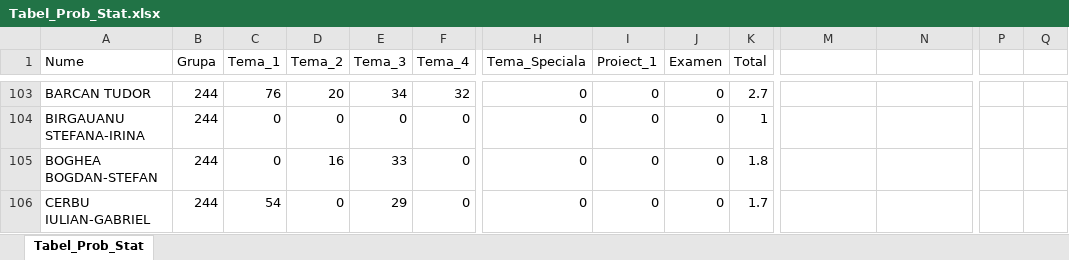
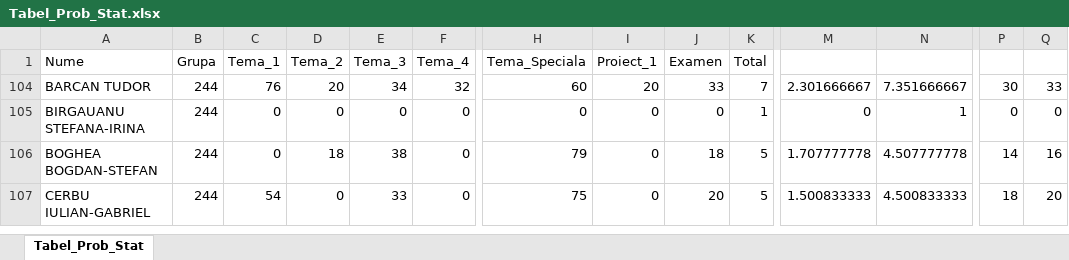
Before and after one commit to AlexAmarioarei/AlexAmarioarei.github.io, an Excel workbook: Teaching/ProbabilityStatistics/results/Tabel_Prob_Stat.xlsx, sheet Tabel_Prob_Stat, drawn as a sheet; only a part is shown, gaps mark what is left out; values as stored, in another font and other column widths than the file's, no borders; addresses are those after the commit; the diff covers the shown part only; the diff names each change by its address in the sheet, - before the commit and + after, or states it on an @@ line.

Commit message:
Note Proba 1

```diff
--- a/Teaching/ProbabilityStatistics/results/Tabel_Prob_Stat.xlsx (sheet Tabel_Prob_Stat)
+++ b/Teaching/ProbabilityStatistics/results/Tabel_Prob_Stat.xlsx (sheet Tabel_Prob_Stat)
-H104 (Tema_Speciala): 0
+H104 (Tema_Speciala): 60
-I104 (Proiect_1): 0
+I104 (Proiect_1): 20
-J104 (Examen): 0
+J104 (Examen): 33
-K104 (Total): 2.7
+K104 (Total): 7
-M104: (empty)
+M104: 2.301666667
-N104: (empty)
+N104: 7.351666667
-P104: (empty)
+P104: 30
-Q104: (empty)
+Q104: 33
-M105: (empty)
+M105: 0
-N105: (empty)
+N105: 1
-P105: (empty)
+P105: 0
-Q105: (empty)
+Q105: 0
-D106 (Tema_2): 16
+D106 (Tema_2): 18
-E106 (Tema_3): 33
+E106 (Tema_3): 38
-H106 (Tema_Speciala): 0
+H106 (Tema_Speciala): 79
-J106 (Examen): 0
+J106 (Examen): 18
-K106 (Total): 1.8
+K106 (Total): 5
-M106: (empty)
+M106: 1.707777778
-N106: (empty)
+N106: 4.507777778
-P106: (empty)
+P106: 14
-Q106: (empty)
+Q106: 16
-E107 (Tema_3): 29
+E107 (Tema_3): 33
-H107 (Tema_Speciala): 0
+H107 (Tema_Speciala): 75
-J107 (Examen): 0
+J107 (Examen): 20
-K107 (Total): 1.7
+K107 (Total): 5
-M107: (empty)
+M107: 1.500833333
-N107: (empty)
+N107: 4.500833333
-P107: (empty)
+P107: 18
-Q107: (empty)
+Q107: 20
```
Also changed, not shown: 2 added rows, 101 removed rows and 202 edited cells elsewhere in this sheet, formulas that keep their value, hidden cells, 3 other files.
